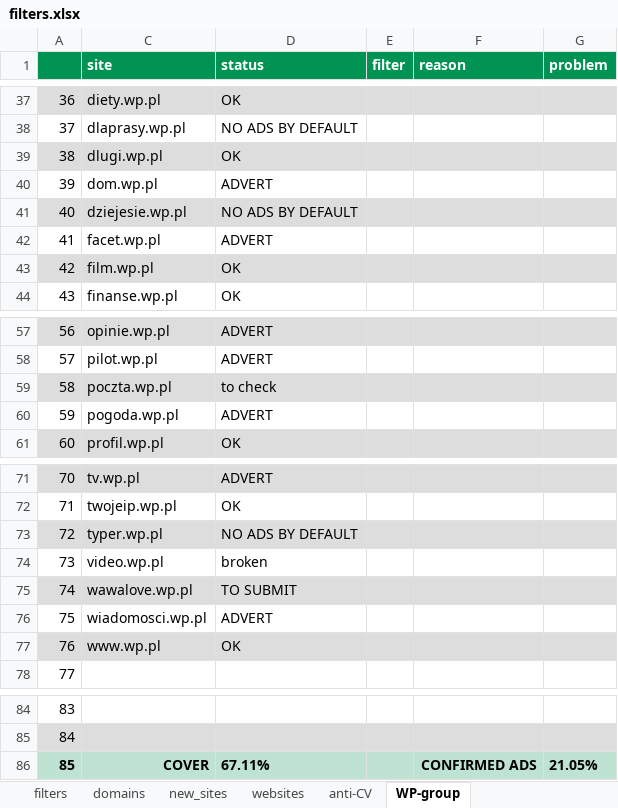
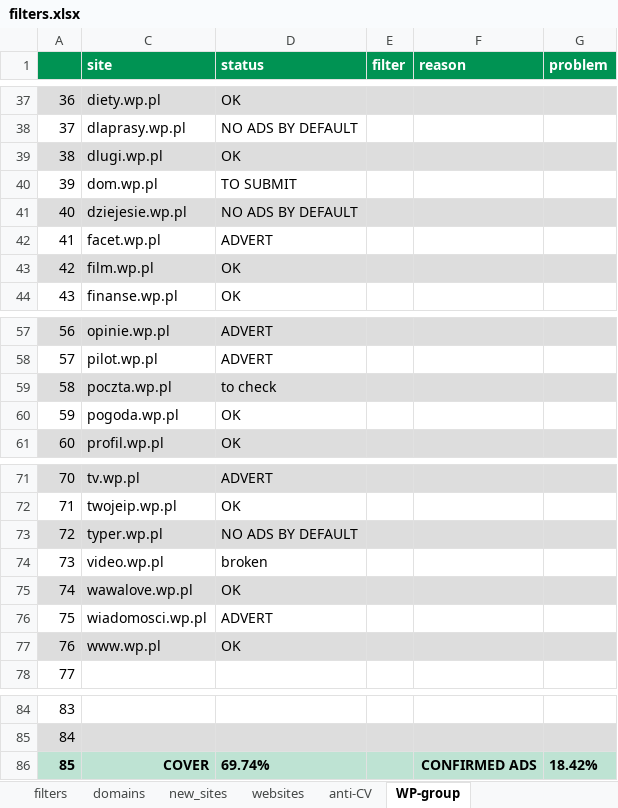
Before and after one commit to adblock-filters/filter-scripts, an Excel workbook: pull-requests/filters.xlsx, sheet WP-group, drawn as a sheet; only a part is shown, gaps mark what is left out; values as stored, in another font and other column widths than the file's, no borders; conditional formats not drawn; the diff names each change by its address in the sheet, - before the commit and + after, or states it on an @@ line.

```diff
--- a/pull-requests/filters.xlsx (sheet WP-group)
+++ b/pull-requests/filters.xlsx (sheet WP-group)
-D40 (status): ADVERT
+D40 (status): TO SUBMIT
-D60 (status): ADVERT
+D60 (status): OK
-D75 (status): TO SUBMIT
+D75 (status): OK
-D86 (status): 67.11%
+D86 (status): 69.74%
-G86 (problem): 21.05%
+G86 (problem): 18.42%
```
Also changed, not shown: sheet filters, sheet anti-CV, 12 other files.
